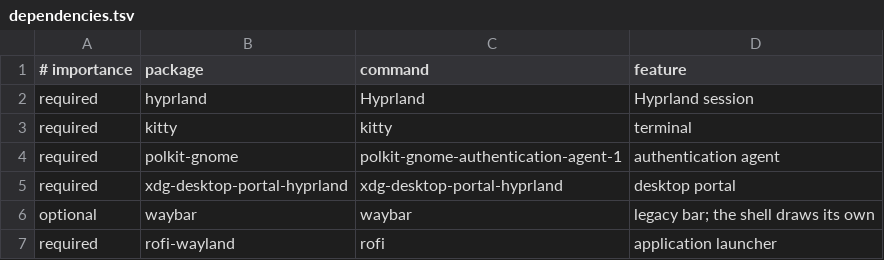
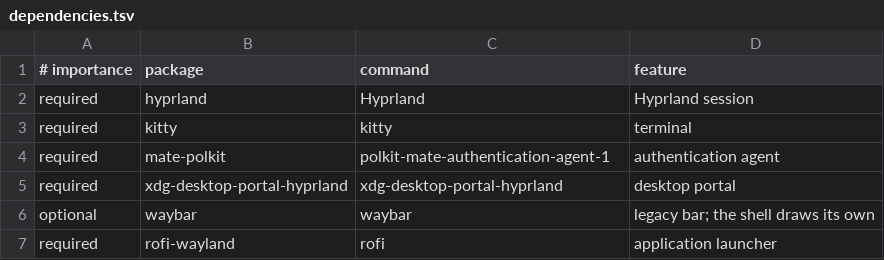
Before and after one commit to tiagogp/hyprveil, a TSV file: scripts/data/dependencies.tsv, drawn as a sheet; only a part is shown.

```diff
--- a/scripts/data/dependencies.tsv
+++ b/scripts/data/dependencies.tsv
@@ -3,3 +3,3 @@ required|hyprland|Hyprland|Hyprland session
 required|kitty|kitty|terminal
-required|polkit-gnome|polkit-gnome-authentication-agent-1|authentication agent
+required|mate-polkit|polkit-mate-authentication-agent-1|authentication agent
 required|xdg-desktop-portal-hyprland|xdg-desktop-portal-hyprland|desktop portal
```
Also changed, not shown: 21 other files.
